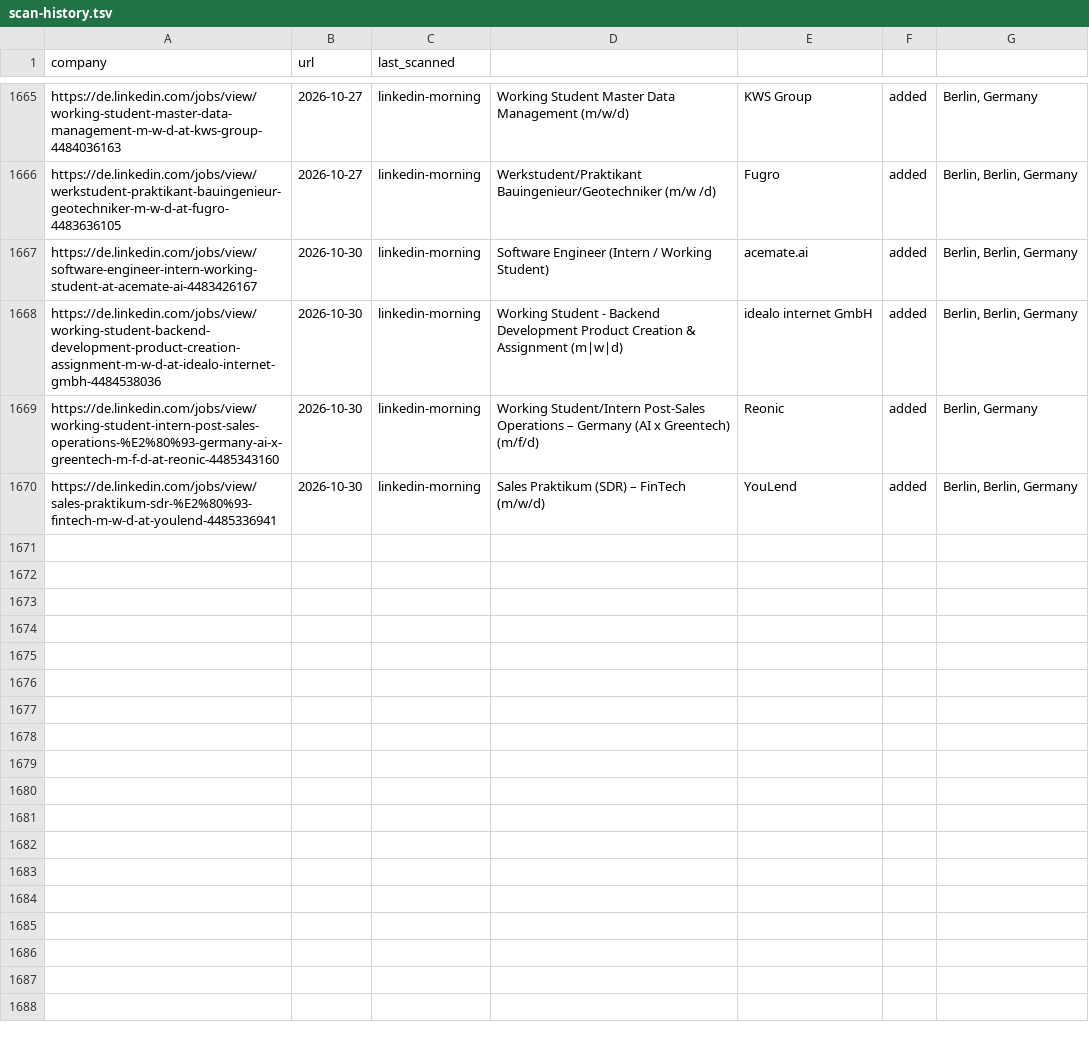
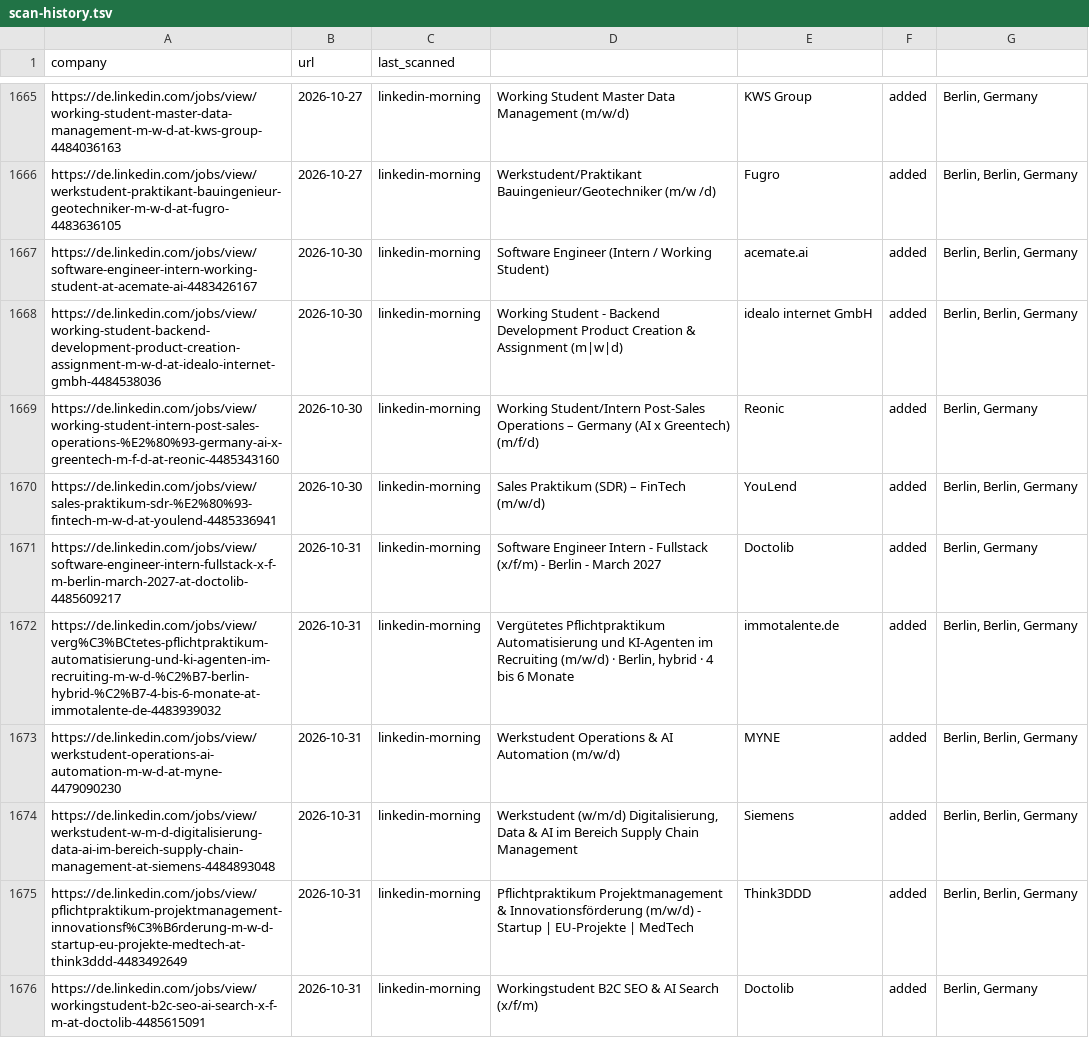
Before and after one commit to Avijeettelkar1/career-ops, a TSV file: data/scan-history.tsv, drawn as a sheet; only a part is shown, gaps mark what is left out; the diff names each change by its address in the sheet, - before the commit and + after, or states it on an @@ line.

```diff
--- a/data/scan-history.tsv
+++ b/data/scan-history.tsv
+row 1671: https://de.linkedin.com/jobs/view/software-engineer-intern-fullstack-x-f-m-berlin-march-2027-at-doctolib-4485609217 | 2026-10-31 | linkedin-morning | Software Engineer Intern - Fullstack (x/f/m) - Berlin - March 2027 | Doctolib | added | Berlin, Germany
+row 1672: https://de.linkedin.com/jobs/view/verg%C3%BCtetes-pflichtpraktikum-automatisierung-und-ki-agenten-im-recruiting-m-w-d-%C2%B7-berlin-hybrid-%C2%B7-4-bis-6-monate-at-immotalente-de-4483939032 | 2026-10-31 | linkedin-morning | Vergütetes Pflichtpraktikum Automatisierung und KI-Agenten im Recruiting (m/w/d) · Berlin, hybrid · 4 bis 6 Monate | immotalente.de | added | Berlin, Berlin, Germany
+row 1673: https://de.linkedin.com/jobs/view/werkstudent-operations-ai-automation-m-w-d-at-myne-4479090230 | 2026-10-31 | linkedin-morning | Werkstudent Operations & AI Automation (m/w/d) | MYNE | added | Berlin, Berlin, Germany
+row 1674: https://de.linkedin.com/jobs/view/werkstudent-w-m-d-digitalisierung-data-ai-im-bereich-supply-chain-management-at-siemens-4484893048 | 2026-10-31 | linkedin-morning | Werkstudent (w/m/d) Digitalisierung, Data & AI im Bereich Supply Chain Management | Siemens | added | Berlin, Berlin, Germany
+row 1675: https://de.linkedin.com/jobs/view/pflichtpraktikum-projektmanagement-innovationsf%C3%B6rderung-m-w-d-startup-eu-projekte-medtech-at-think3ddd-4483492649 | 2026-10-31 | linkedin-morning | Pflichtpraktikum Projektmanagement & Innovationsförderung (m/w/d) - Startup | EU-Projekte | MedTech | Think3DDD | added | Berlin, Berlin, Germany
+row 1676: https://de.linkedin.com/jobs/view/workingstudent-b2c-seo-ai-search-x-f-m-at-doctolib-4485615091 | 2026-10-31 | linkedin-morning | Workingstudent B2C SEO & AI Search (x/f/m) | Doctolib | added | Berlin, Germany
```
Also changed, not shown: 2 other files.
